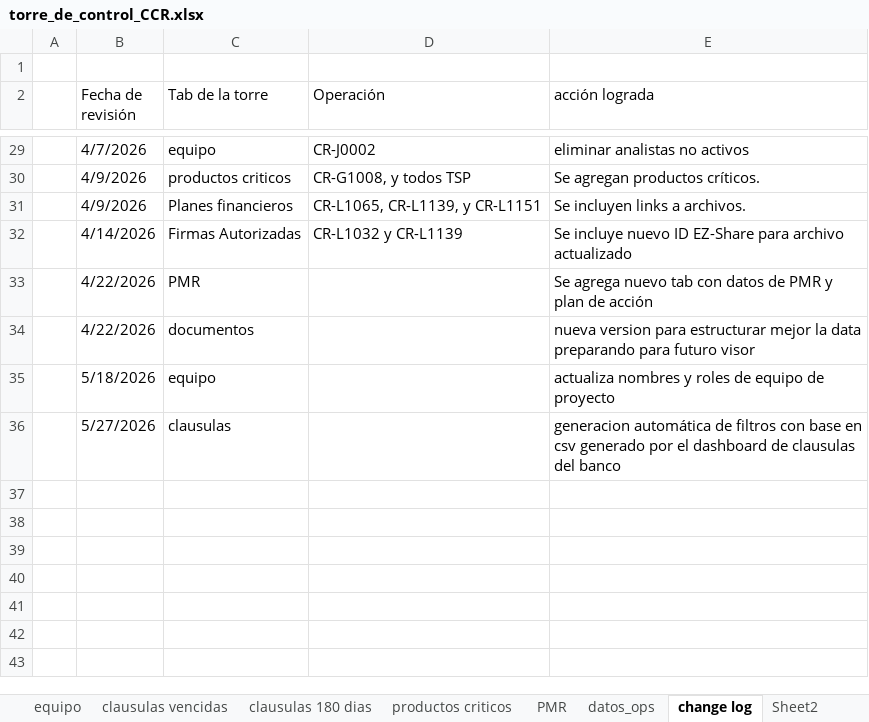
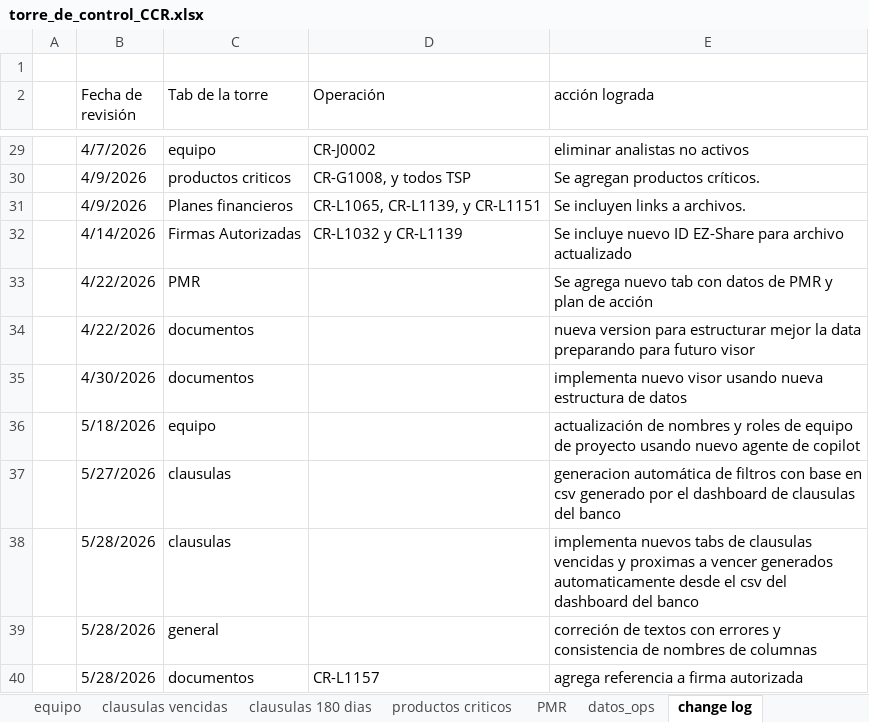
Before and after one commit to aborbonm/torre-control-ccr, an Excel workbook: torre_de_control_CCR.xlsx, sheet change log, drawn as a sheet; only a part is shown, gaps mark what is left out; values as stored, in another font and other column widths than the file's, no borders; addresses are those after the commit; the diff names each change by its address in the sheet, - before the commit and + after, or states it on an @@ line.

Commit message:
actualizacion datos

```diff
--- a/torre_de_control_CCR.xlsx (sheet change log)
+++ b/torre_de_control_CCR.xlsx (sheet change log)
-sheet tab: Sheet2
+row 35:  | 4/30/2026 | documentos |  | implementa nuevo visor usando nueva estructura de datos
-E36 (acción lograda): actualiza nombres y roles de equipo de proyecto
+E36 (acción lograda): actualización de nombres y roles de equipo de proyecto usando nuevo agente de copilot
+row 38:  | 5/28/2026 | clausulas |  | implementa nuevos tabs de clausulas vencidas y proximas a vencer generados automaticamente desde el csv del dashboard del banco
+row 39:  | 5/28/2026 | general |  | correción de textos con errores y consistencia de nombres de columnas
+row 40:  | 5/28/2026 | documentos | CR-L1157 | agrega referencia a firma autorizada
```
